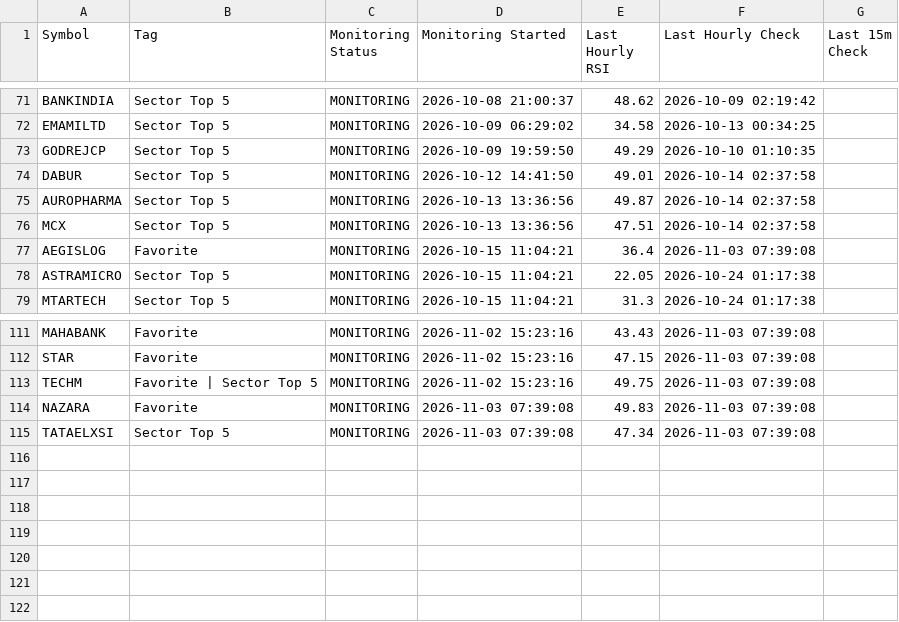
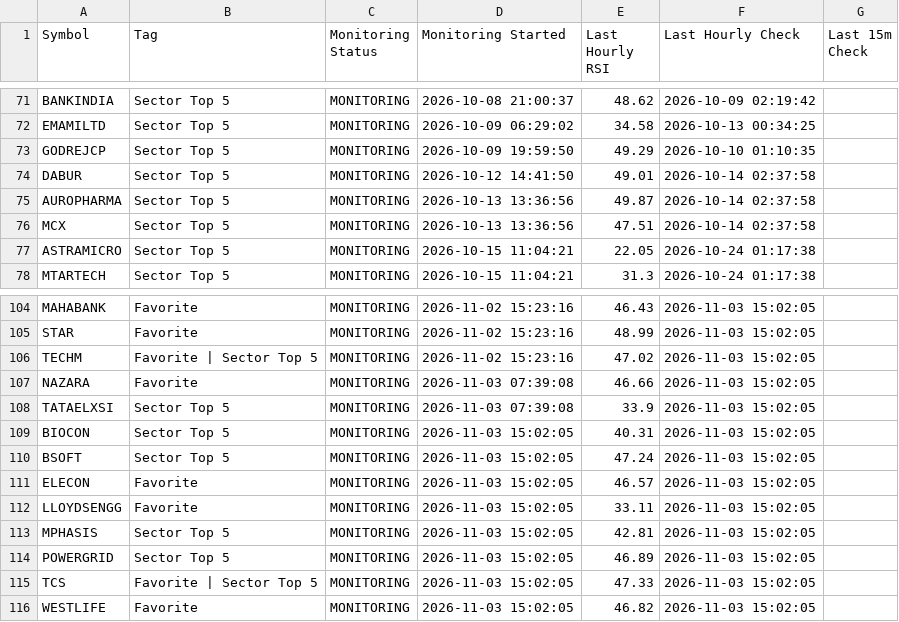
Before and after one commit to surajpjoshi/combined-stockstory, a CSV file: rsi/RSI_Monitoring_State.csv, drawn as a sheet; only a part is shown, gaps mark what is left out; removed rows and columns are numbered as before the commit, all else as after; the diff covers the shown part only; the diff names each change by its address in the sheet, - before the commit and + after, or states it on an @@ line.

```diff
--- a/rsi/RSI_Monitoring_State.csv
+++ b/rsi/RSI_Monitoring_State.csv
-row 77: AEGISLOG | Favorite | MONITORING | 2026-10-15 11:04:21 | 36.4 | 2026-11-03 07:39:08
-E104 (Last Hourly RSI): 43.43
+E104 (Last Hourly RSI): 46.43
-F104:F108 (Last Hourly Check): 2026-11-03 07:39:08
+F104:F108 (Last Hourly Check): 2026-11-03 15:02:05
-E105 (Last Hourly RSI): 47.15
+E105 (Last Hourly RSI): 48.99
-E106 (Last Hourly RSI): 49.75
+E106 (Last Hourly RSI): 47.02
-E107 (Last Hourly RSI): 49.83
+E107 (Last Hourly RSI): 46.66
-E108 (Last Hourly RSI): 47.34
+E108 (Last Hourly RSI): 33.9
+row 109: BIOCON | Sector Top 5 | MONITORING | 2026-11-03 15:02:05 | 40.31 | 2026-11-03 15:02:05
+row 110: BSOFT | Sector Top 5 | MONITORING | 2026-11-03 15:02:05 | 47.24 | 2026-11-03 15:02:05
+row 111: ELECON | Favorite | MONITORING | 2026-11-03 15:02:05 | 46.57 | 2026-11-03 15:02:05
+row 112: LLOYDSENGG | Favorite | MONITORING | 2026-11-03 15:02:05 | 33.11 | 2026-11-03 15:02:05
+row 113: MPHASIS | Sector Top 5 | MONITORING | 2026-11-03 15:02:05 | 42.81 | 2026-11-03 15:02:05
+row 114: POWERGRID | Sector Top 5 | MONITORING | 2026-11-03 15:02:05 | 46.89 | 2026-11-03 15:02:05
+row 115: TCS | Favorite | Sector Top 5 | MONITORING | 2026-11-03 15:02:05 | 47.33 | 2026-11-03 15:02:05
+row 116: WESTLIFE | Favorite | MONITORING | 2026-11-03 15:02:05 | 46.82 | 2026-11-03 15:02:05
```
Also changed, not shown: 6 removed rows and 29 edited cells elsewhere in this file, rsi/Setup_History.csv, rsi/Telegram_Alert_History.csv, 4 other files.
